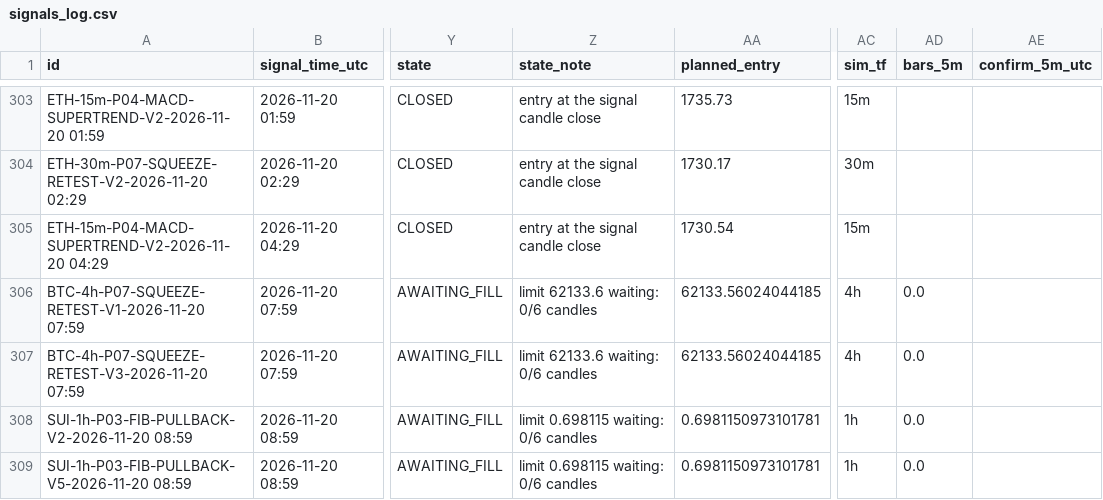
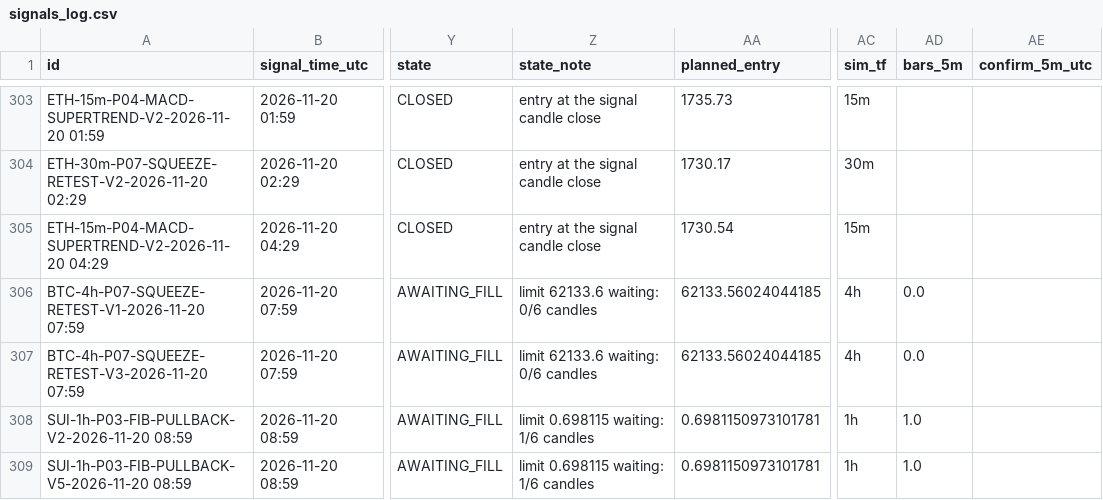
Before and after one commit to mayastraglobal-ui/crypto-signal-agent, a CSV file: reports/signals_log.csv, drawn as a sheet; only a part is shown, gaps mark what is left out; the diff names each change by its address in the sheet, - before the commit and + after, or states it on an @@ line.

```diff
--- a/reports/signals_log.csv
+++ b/reports/signals_log.csv
-Z308:Z309 (state_note): limit 0.698115 waiting: 0/6 candles
+Z308:Z309 (state_note): limit 0.698115 waiting: 1/6 candles
-AD308:AD309 (bars_5m): 0.0
+AD308:AD309 (bars_5m): 1.0
```
Also changed, not shown: reports/strategy_scoreboard.csv, 21 other files.
